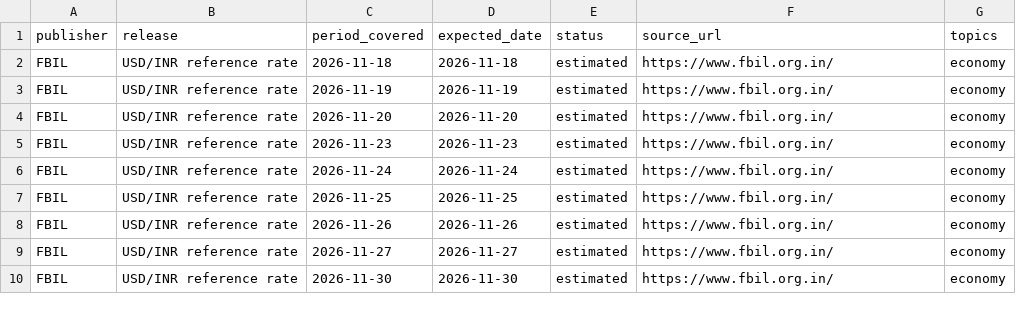
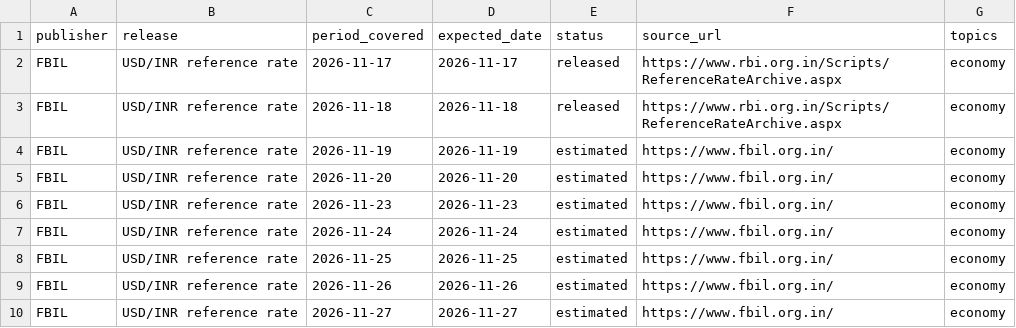
Before and after one commit to ppatel26/india-by-numbers, a CSV file: research/data/release-calendar.csv, drawn as a sheet; only a part is shown; the shorter side is filled out with more unchanged rows.

Commit message:
Refresh data to 18 Nov 2026
FBIL reference rate for 18 Nov 2026 (₹93.3558). Every source rechecked:
no other new release or revision. National Health Accounts 2023-24
dated 15 Nov 2026 from PIB. The check date moves to 18 Nov 2026, and
the repo rate line and the Today marker now follow it.

```diff
--- a/research/data/release-calendar.csv
+++ b/research/data/release-calendar.csv
@@ -1,3 +1,4 @@
 publisher,release,period_covered,expected_date,status,source_url,topics
-FBIL,USD/INR reference rate,2026-11-18,2026-11-18,estimated,https://www.fbil.org.in/,economy
+FBIL,USD/INR reference rate,2026-11-17,2026-11-17,released,https://www.rbi.org.in/Scripts/ReferenceRateArchive.aspx,economy
+FBIL,USD/INR reference rate,2026-11-18,2026-11-18,released,https://www.rbi.org.in/Scripts/ReferenceRateArchive.aspx,economy
 FBIL,USD/INR reference rate,2026-11-19,2026-11-19,estimated,https://www.fbil.org.in/,economy
```
Also changed, not shown: research/data/economy/usd-inr-daily-2026.csv, 25 other files.
